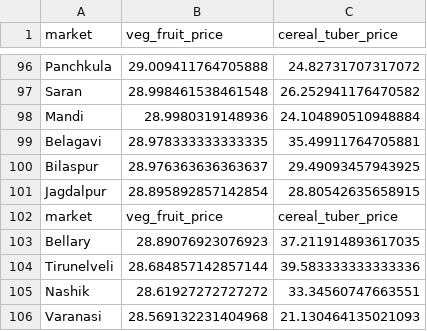
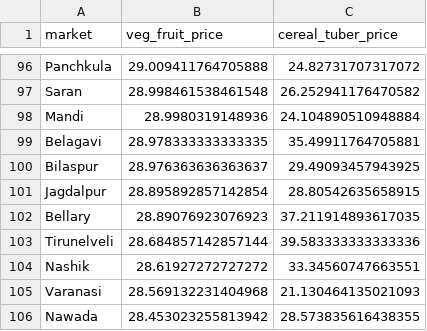
Before and after one commit to git4additi/Indian-food-prices, a CSV file: outputs/q7.csv, drawn as a sheet; only a part is shown, gaps mark what is left out; the shorter side is filled out with more unchanged rows.

```diff
--- a/outputs/q7.csv
+++ b/outputs/q7.csv
@@ -101,3 +101,2 @@ Bilaspur,28.976363636363637,29.49093457943925
 Jagdalpur,28.895892857142854,28.80542635658915
-market,veg_fruit_price,cereal_tuber_price
 Bellary,28.89076923076923,37.211914893617035
```
Also changed, not shown: outputs/q1.csv, outputs/q10.csv, 3 other files.
